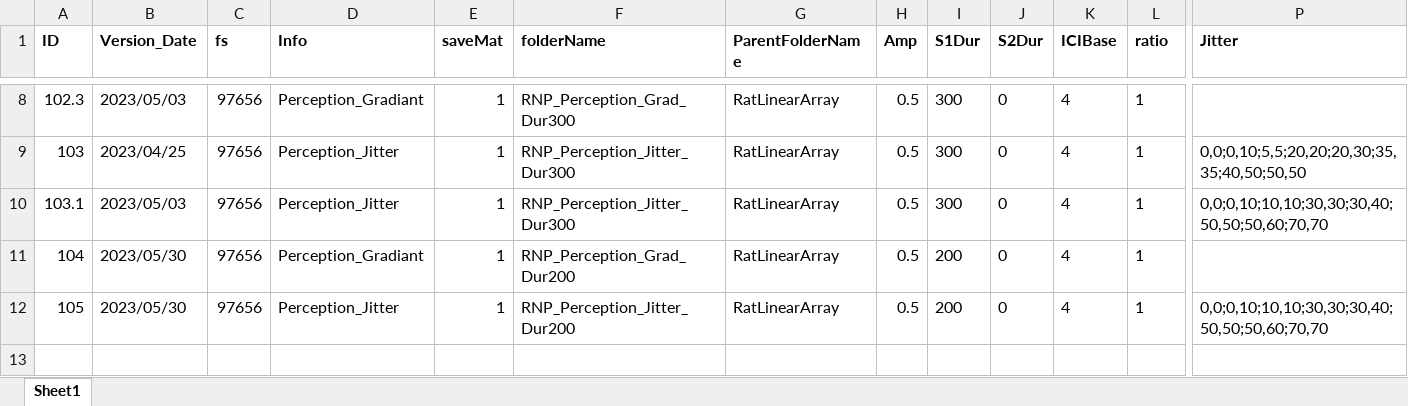
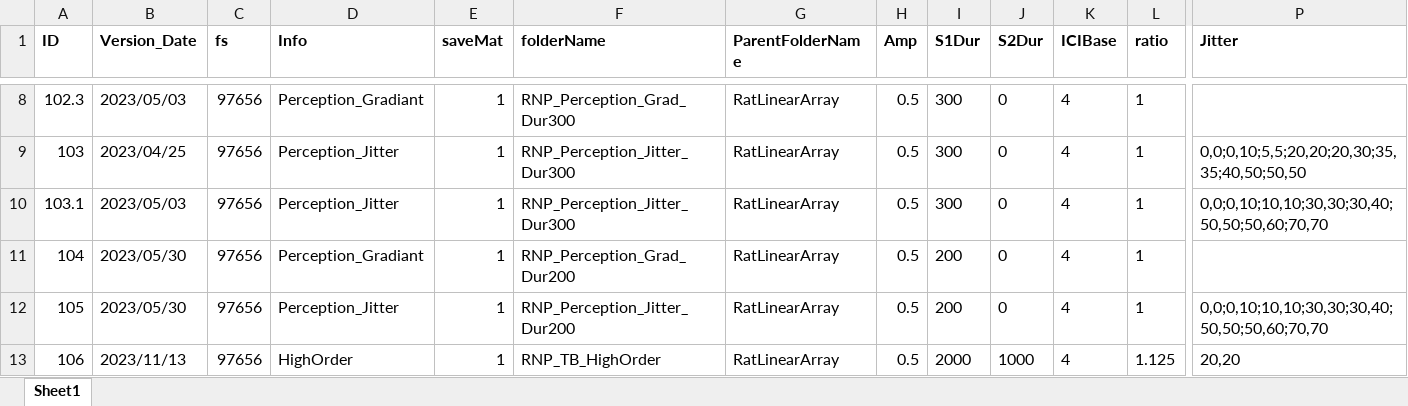
Before and after one commit to springZJU/ClickTrainGeneration, an Excel workbook: Click Train Tuning/ClickTrain_Perception_Config.xlsx, sheet Sheet1, drawn as a sheet; only a part is shown, gaps mark what is left out; values as stored, in another font and other column widths than the file's, no borders; rows hold the shown columns only; the diff names each change by its address in the sheet, - before the commit and + after, or states it on an @@ line.

```diff
--- a/Click Train Tuning/ClickTrain_Perception_Config.xlsx (sheet Sheet1)
+++ b/Click Train Tuning/ClickTrain_Perception_Config.xlsx (sheet Sheet1)
+row 13: 106 | 2023/11/13 | 97656 | HighOrder | 1 | RNP_TB_HighOrder | RatLinearArray | 0.5 | 2000 | 1000 | 4 | 1.125 | 20,20
```
Also changed, not shown: TB&Offset/TBOffset_ClickTrain_Config.xlsx, 38 other files.
